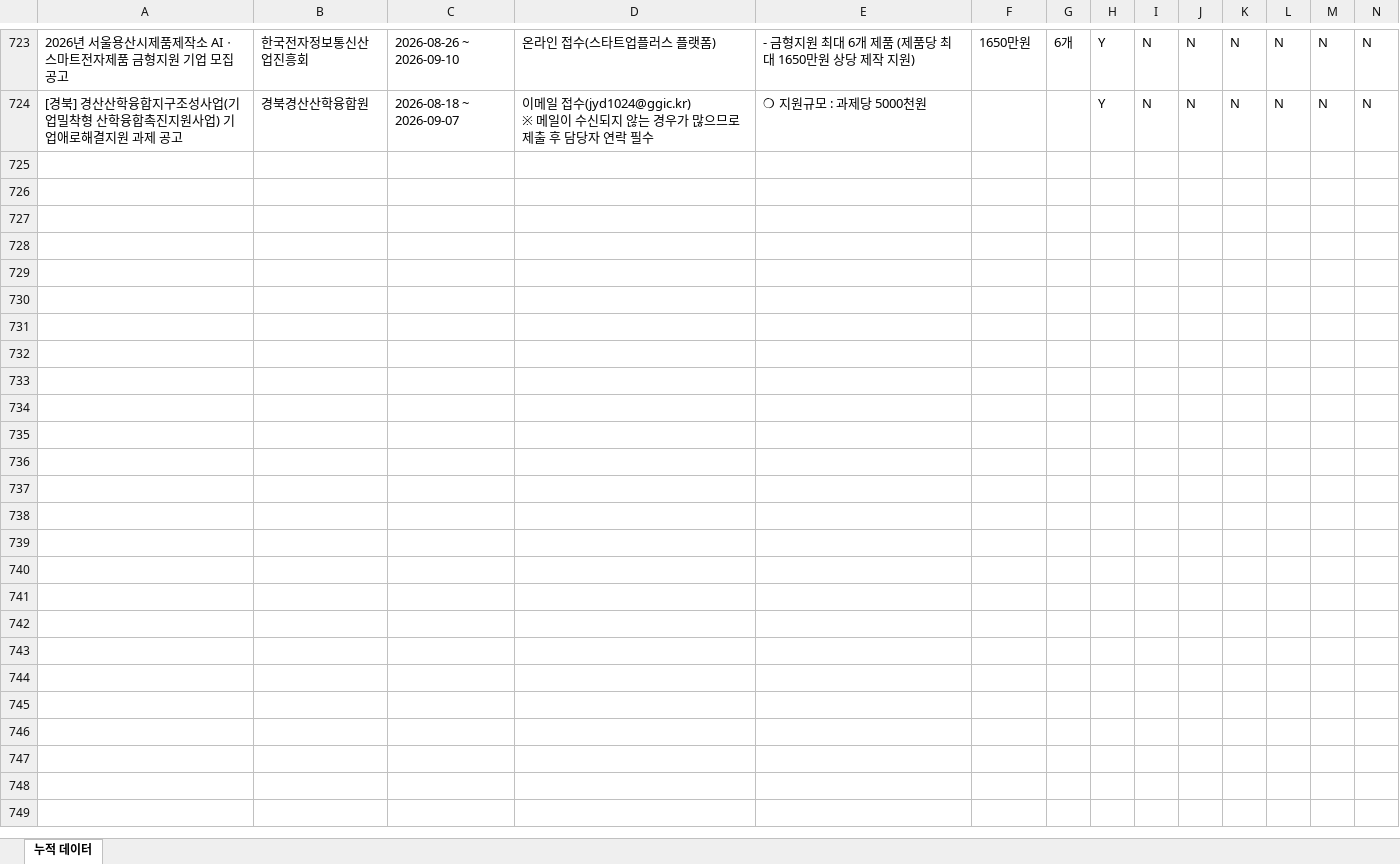
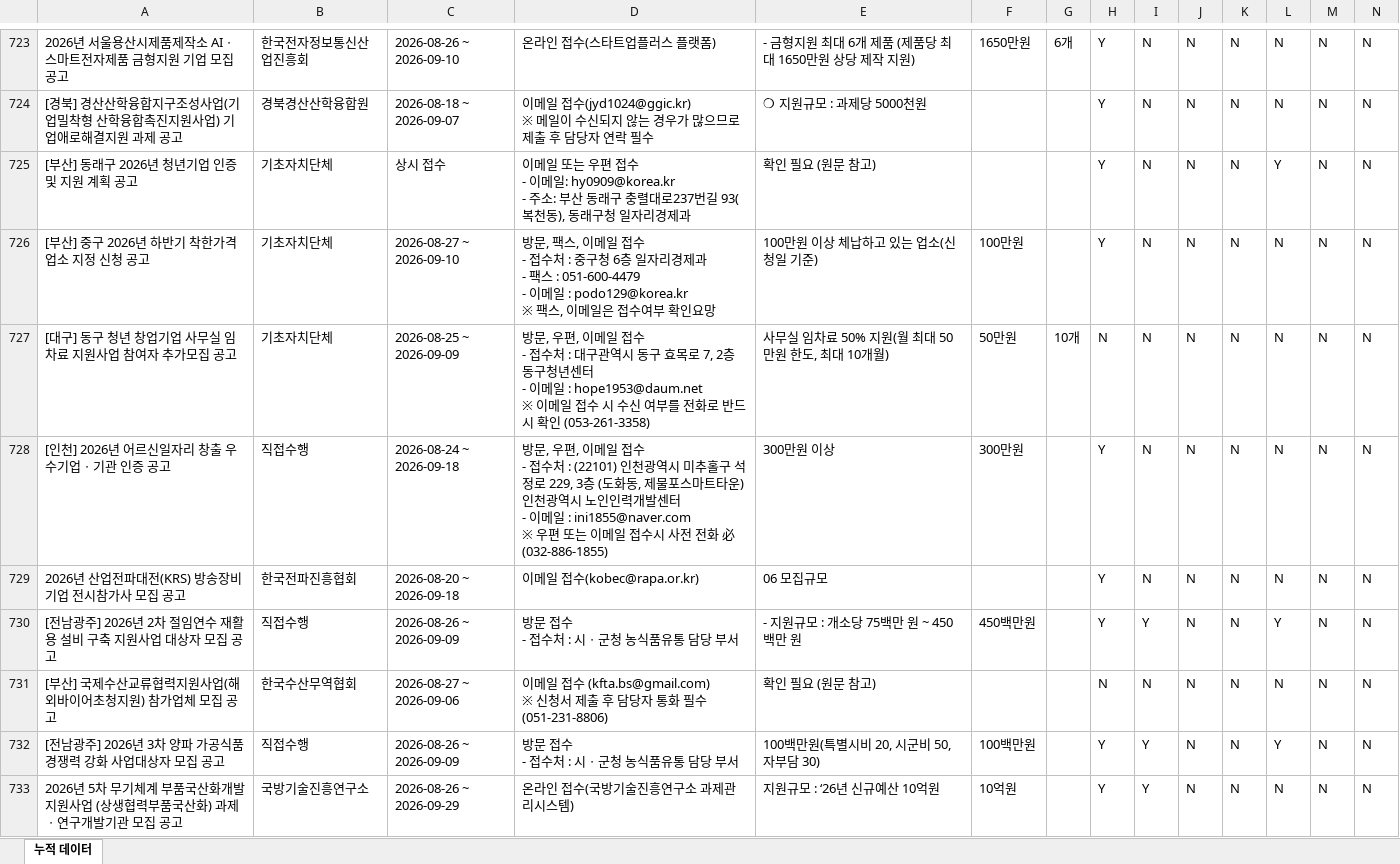
Before and after one commit to niceeun0/B2G_DASHBOARD, an Excel workbook: data/daily_accumulated.xlsx, sheet 누적 데이터, drawn as a sheet; only a part is shown, gaps mark what is left out; values as stored, in another font and other column widths than the file's, no borders; rows hold the shown columns only; ↵ is a line break in a cell; the diff covers the shown part only; the diff names each change by its address in the sheet, - before the commit and + after, or states it on an @@ line.

```diff
--- a/data/daily_accumulated.xlsx (sheet 누적 데이터)
+++ b/data/daily_accumulated.xlsx (sheet 누적 데이터)
+row 725: [부산] 동래구 2026년 청년기업 인증 및 지원 계획 공고 | 기초자치단체 | 상시 접수 | 이메일 또는 우편 접수 ↵ - 이메일: hy0909@korea.kr ↵ - 주소: 부산 동래구 충렬대로237번길 93(복천동), 동래구청 일자리경제과 | 확인 필요 (원문 참고) |  |  | Y | N | N | N | Y | N | N
+row 726: [부산] 중구 2026년 하반기 착한가격업소 지정 신청 공고 | 기초자치단체 | 2026-08-27 ~ 2026-09-10 | 방문, 팩스, 이메일 접수 ↵ - 접수처 : 중구청 6층 일자리경제과 ↵ - 팩스 : 051-600-4479 ↵ - 이메일 : podo129@korea.kr ↵ ※ 팩스, 이메일은 접수여부 확인요망 | 100만원 이상 체납하고 있는 업소(신청일 기준) | 100만원 |  | Y | N | N | N | N | N | N
+row 727: [대구] 동구 청년 창업기업 사무실 임차료 지원사업 참여자 추가모집 공고 | 기초자치단체 | 2026-08-25 ~ 2026-09-09 | 방문, 우편, 이메일 접수 ↵ - 접수처 : 대구관역시 동구 효목로 7, 2층 동구청년센터 ↵ - 이메일 : hope1953@daum.net ↵ ※ 이메일 접수 시 수신 여부를 전화로 반드시 확인 (053-261-3358) | 사무실 임차료 50% 지원(월 최대 50만원 한도, 최대 10개월) | 50만원 | 10개 | N | N | N | N | N | N | N
+row 728: [인천] 2026년 어르신일자리 창출 우수기업ㆍ기관 인증 공고 | 직접수행 | 2026-08-24 ~ 2026-09-18 | 방문, 우편, 이메일 접수 ↵ - 접수처 : (22101) 인천광역시 미추홀구 석정로 229, 3층 (도화동, 제물포스마트타운) 인천광역시 노인인력개발센터 ↵ - 이메일 : ini1855@naver.com ↵ ※ 우편 또는 이메일 접수시 사전 전화 必 (032-886-1855) | 300만원 이상 | 300만원 |  | Y | N | N | N | N | N | N
+row 729: 2026년 산업전파대전(KRS) 방송장비기업 전시참가사 모집 공고 | 한국전파진흥협회 | 2026-08-20 ~ 2026-09-18 | 이메일 접수(kobec@rapa.or.kr) | 06 모집규모 |  |  | Y | N | N | N | N | N | N
+row 730: [전남광주] 2026년 2차 절임연수 재활용 설비 구축 지원사업 대상자 모집 공고 | 직접수행 | 2026-08-26 ~ 2026-09-09 | 방문 접수 ↵ - 접수처 : 시ㆍ군청 농식품유통 담당 부서 | - 지원규모 : 개소당 75백만 원 ~ 450백만 원 | 450백만원 |  | Y | Y | N | N | Y | N | N
+row 731: [부산] 국제수산교류협력지원사업(해외바이어초청지원) 참가업체 모집 공고 | 한국수산무역협회 | 2026-08-27 ~ 2026-09-06 | 이메일 접수 (kfta.bs@gmail.com) ↵ ※ 신청서 제출 후 담당자 통화 필수(051-231-8806) | 확인 필요 (원문 참고) |  |  | N | N | N | N | N | N | N
+row 732: [전남광주] 2026년 3차 양파 가공식품 경쟁력 강화 사업대상자 모집 공고 | 직접수행 | 2026-08-26 ~ 2026-09-09 | 방문 접수 ↵ - 접수처 : 시ㆍ군청 농식품유통 담당 부서 | 100백만원(특별시비 20, 시군비 50, 자부담 30) | 100백만원 |  | Y | Y | N | N | Y | N | N
+row 733: 2026년 5차 무기체계 부품국산화개발 지원사업 (상생협력부품국산화) 과제ㆍ연구개발기관 모집 공고 | 국방기술진흥연구소 | 2026-08-26 ~ 2026-09-29 | 온라인 접수(국방기술진흥연구소 과제관리시스템) | 지원규모 : ‘26년 신규예산 10억원 | 10억원 |  | Y | Y | N | N | N | N | N
```
Also changed, not shown: 40 added rows elsewhere in this sheet, 2 other files.
